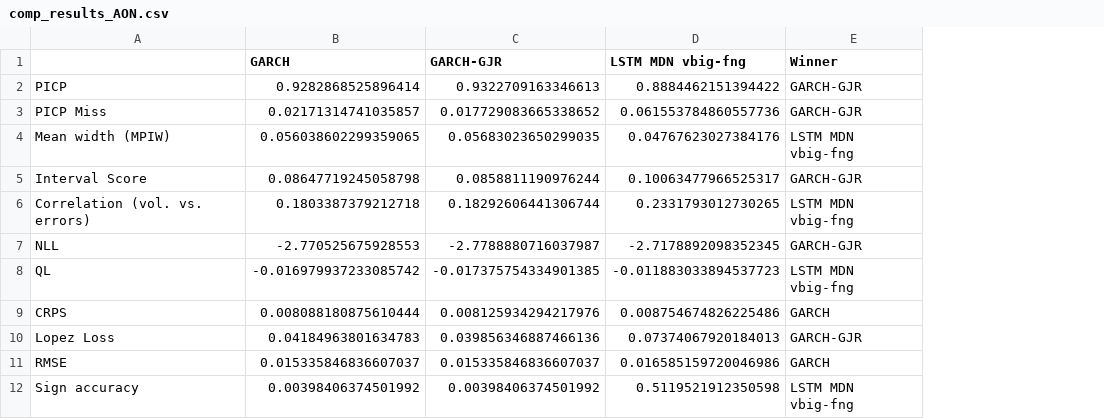
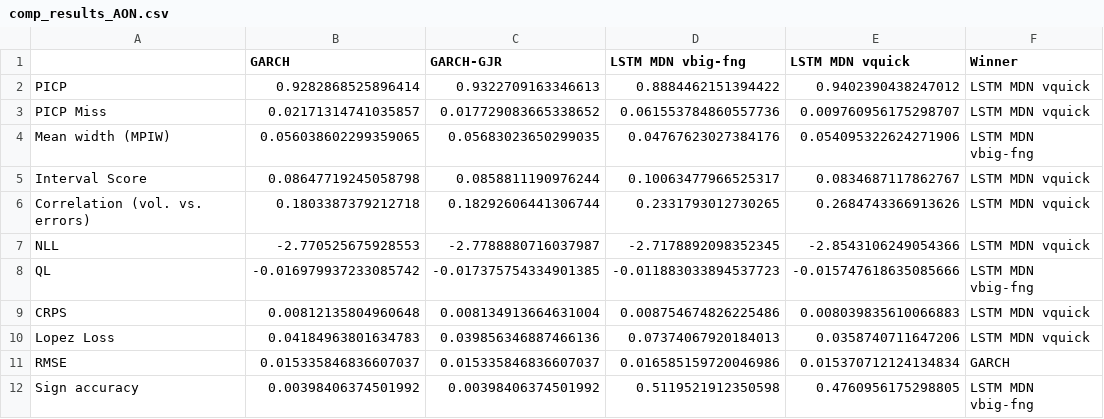
Before and after one commit to tjespe/master, a CSV file: Code/results/comp_results_AON.csv, drawn as a sheet; addresses are those after the commit; the diff names each change by its address in the sheet, - before the commit and + after, or states it on an @@ line.

Commit message:
Add LSTM model trained for few epochs

```diff
--- a/Code/results/comp_results_AON.csv
+++ b/Code/results/comp_results_AON.csv
+column E (LSTM MDN vquick), rows 2-12: 0.9402390438247012 | 0.009760956175298707 | 0.054095322624271906 | 0.0834687117862767 | 0.2684743366913626 | -2.8543106249054366 | -0.015747618635085666 | 0.008039835610066883 | 0.0358740711647206 | 0.015370712124134834 | 0.4760956175298805
-F2:F3 (Winner): GARCH-GJR
+F2:F3 (Winner): LSTM MDN vquick
-F5 (Winner): GARCH-GJR
+F5 (Winner): LSTM MDN vquick
-F6 (Winner): LSTM MDN vbig-fng
+F6 (Winner): LSTM MDN vquick
-F7 (Winner): GARCH-GJR
+F7 (Winner): LSTM MDN vquick
-B9 (GARCH): 0.008088180875610444
+B9 (GARCH): 0.00812135804960648
-C9 (GARCH-GJR): 0.008125934294217976
+C9 (GARCH-GJR): 0.008134913664631004
-F9 (Winner): GARCH
+F9 (Winner): LSTM MDN vquick
-F10 (Winner): GARCH-GJR
+F10 (Winner): LSTM MDN vquick
```
Also changed, not shown: Code/results/comp_rankings_AON.csv, Code/results/comp_rankings_GOOG.csv, 13 other files.
